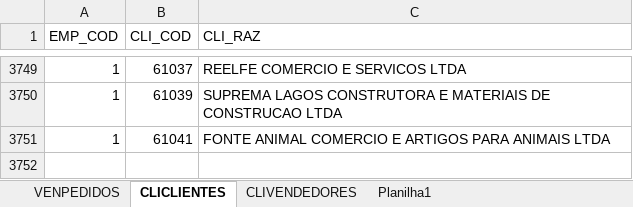
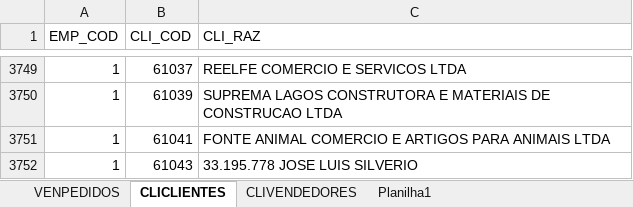
Before and after one commit to jgu1lherme/crmalternativa_metas, an Excel workbook: resources/VENDAS.xlsx, sheet CLICLIENTES, drawn as a sheet; only a part is shown, gaps mark what is left out; values as stored, in another font and other column widths than the file's, no borders; table styles not drawn; the diff names each change by its address in the sheet, - before the commit and + after, or states it on an @@ line.

```diff
--- a/resources/VENDAS.xlsx (sheet CLICLIENTES)
+++ b/resources/VENDAS.xlsx (sheet CLICLIENTES)
+row 3752: 1 | 61043 | 33.195.778 JOSE LUIS SILVERIO
```
Also changed, not shown: sheet VENPEDIDOS.
